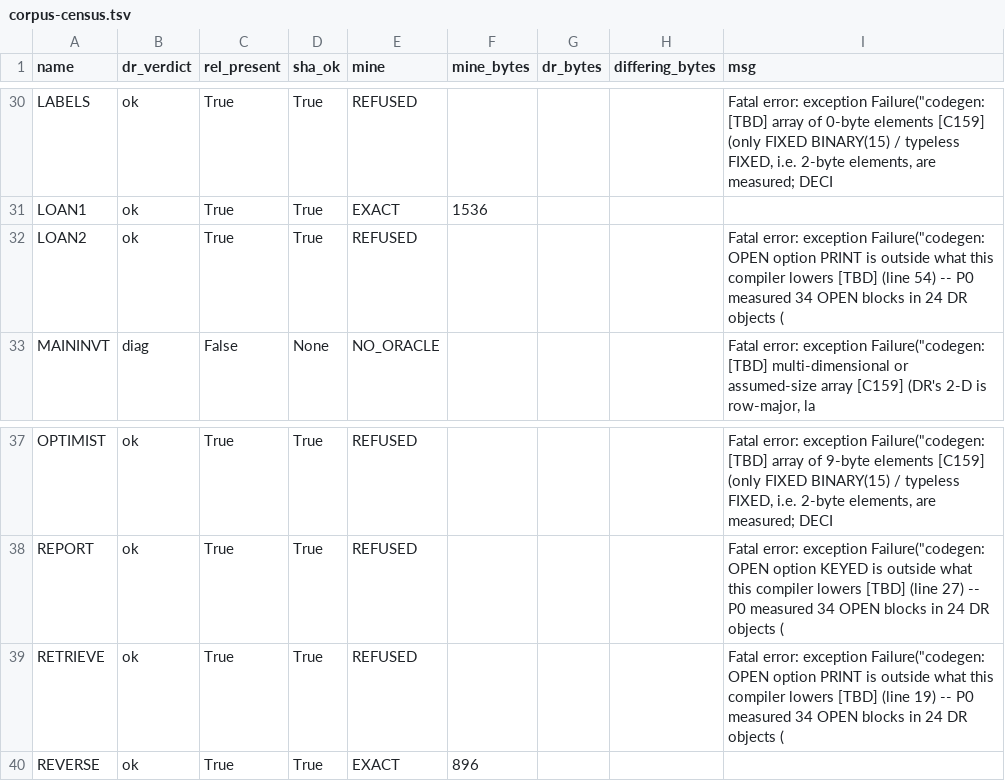
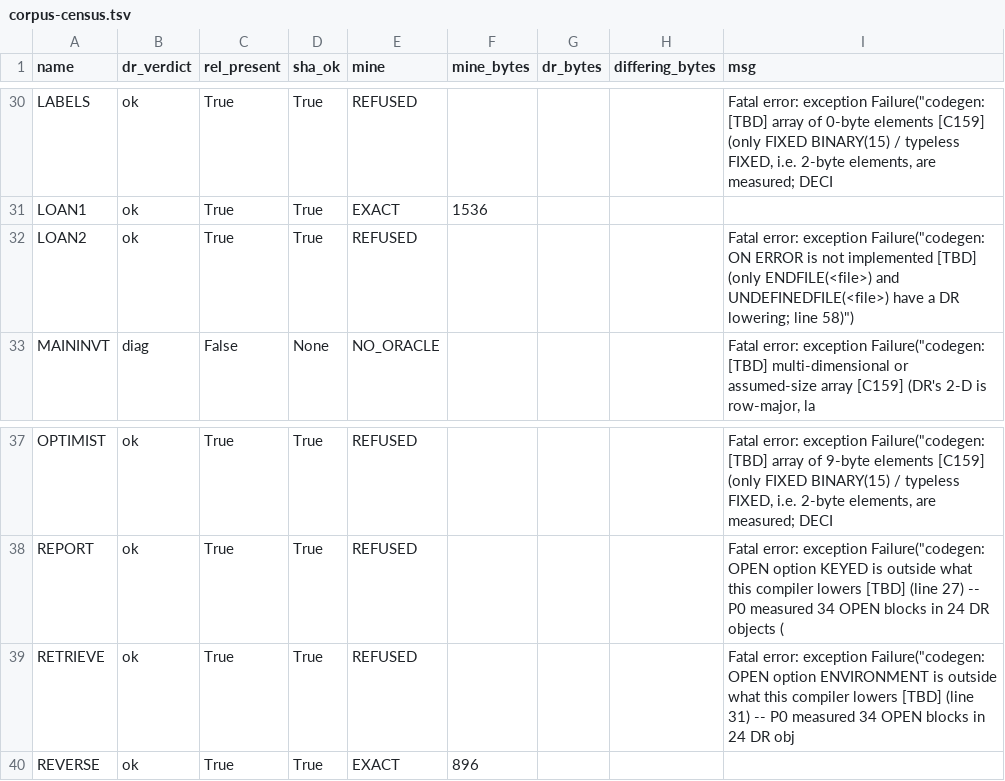
Before and after one commit to cyrilmhansen/drpli, a TSV file: spec/census/corpus-census.tsv, drawn as a sheet; only a part is shown, gaps mark what is left out.

Commit message:
E2E-52/P3-7 registration (2/3): corpus census via its OWN sanctioned write path (corpus_census.py --check spec/census/corpus-census.json) rc=0 DIRECT -- counts UNCHANGED 15 EXACT / 0 DIFFERS / 26 REFUSED / 0 UNEXPECTED (AUTHENTIC 41, DR_REJECTED 3, HISTORICAL 44), so NO corpus program newly compiles and none regressed. Moved messages recorded VERBATIM from THIS binary (md5 89db70c3, compiler sha256 8b374e623bc9e280..., git_head 6b8d851): (a) LOAN2 ADVANCED past line 54/56 to `codegen: ON ERROR is not implemented [TBD] (only ENDFILE(<file>) and UNDEFINEDFILE(<file>) have a DR lowering; line 58)' -- the §P3-7 §3 prediction HIT, recorded NOT fixed (a later subround owns ON ERROR); (b) RETRIEVE ADVANCED past its line-19 `title(name) print' open (shape D, now lowered byte-exactly) and stops at its ENVIRONMENT open at line 31 -- a real advance, no claim. Every other OPEN-narrative row (COPY ENVIRONMENT line 10, ENTER KEYED line 37, UPDATE line 31, COPYLPT/DEPREC/KEYFILE/REPORT) is UNCHANGED in the snapshot because the census truncates the message where the pinned `OPEN option <KEY> is outside' PREFIX still stands -- the refuse_file_opt body rewrite (ccf0036) preserved those prefixes exactly, and the four negative-panel markers still pass (sweep 114/0, gate next). No manual fabrication; no other row moved. Operator handoff.config.json NOT staged; all rc DIRECT; no push

```diff
--- a/spec/census/corpus-census.tsv
+++ b/spec/census/corpus-census.tsv
@@ -31,3 +31,3 @@ LABELS	ok	True	True	REFUSED				Fatal error: exception Failure("codegen: [TBD] ar
 LOAN1	ok	True	True	EXACT	1536			
-LOAN2	ok	True	True	REFUSED				Fatal error: exception Failure("codegen: OPEN option PRINT is outside what this compiler lowers [TBD] (line 54) -- P0 measured 34 OPEN blocks in 24 DR objects (
+LOAN2	ok	True	True	REFUSED				Fatal error: exception Failure("codegen: ON ERROR is not implemented [TBD] (only ENDFILE(<file>) and UNDEFINEDFILE(<file>) have a DR lowering; line 58)")
 MAININVT	diag	False	None	NO_ORACLE				Fatal error: exception Failure("codegen: [TBD] multi-dimensional or assumed-size array [C159] (DR's 2-D is row-major, la
@@ -38,3 +38,3 @@ OPTIMIST	ok	True	True	REFUSED				Fatal error: exception Failure("codegen: [TBD]
 REPORT	ok	True	True	REFUSED				Fatal error: exception Failure("codegen: OPEN option KEYED is outside what this compiler lowers [TBD] (line 27) -- P0 measured 34 OPEN blocks in 24 DR objects (
-RETRIEVE	ok	True	True	REFUSED				Fatal error: exception Failure("codegen: OPEN option PRINT is outside what this compiler lowers [TBD] (line 19) -- P0 measured 34 OPEN blocks in 24 DR objects (
+RETRIEVE	ok	True	True	REFUSED				Fatal error: exception Failure("codegen: OPEN option ENVIRONMENT is outside what this compiler lowers [TBD] (line 31) -- P0 measured 34 OPEN blocks in 24 DR obj
 REVERSE	ok	True	True	EXACT	896			
```
Also changed, not shown: 1 other file.
